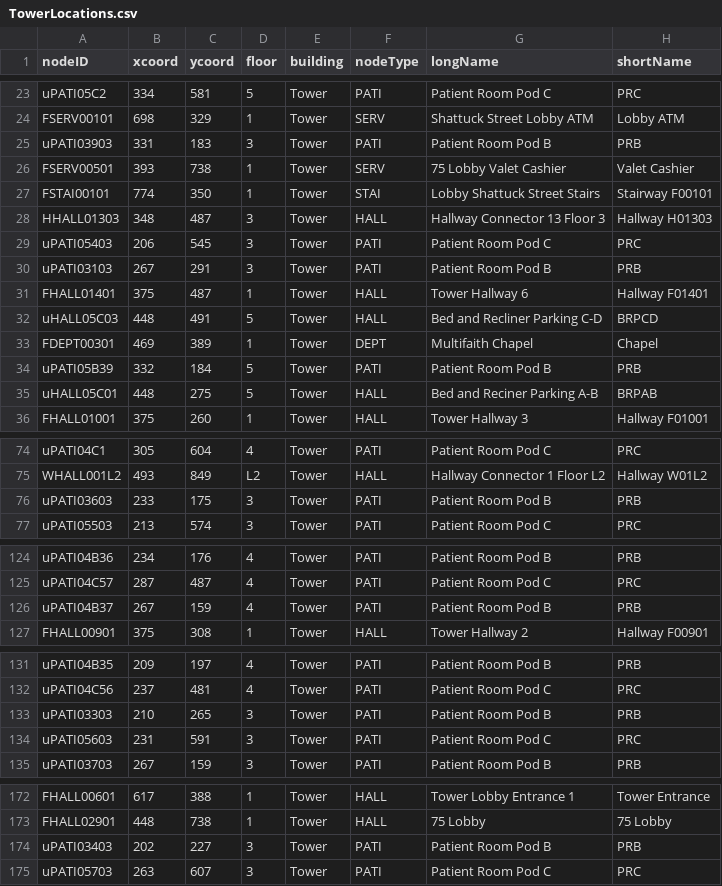
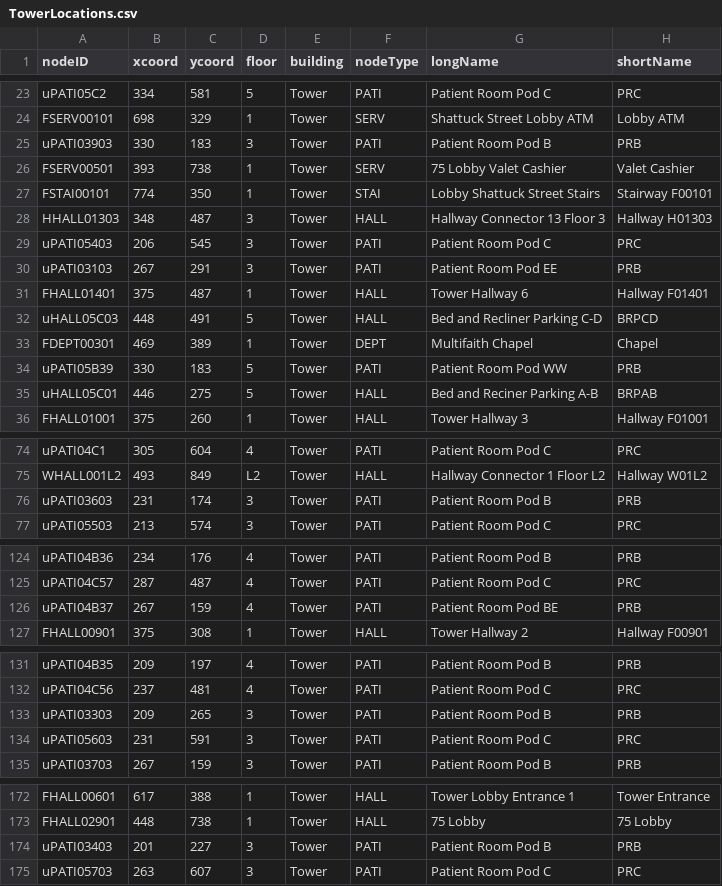
Before and after one commit to CS3733-D22-Team-U/CS3733-D22-Team-U-Final-Iteration, a CSV file: csvTables/TowerLocations.csv, drawn as a sheet; only a part is shown, gaps mark what is left out.

```diff
--- a/csvTables/TowerLocations.csv
+++ b/csvTables/TowerLocations.csv
@@ -24,3 +24,3 @@ uPATI05C2,334,581,5,Tower,PATI,Patient Room Pod C,PRC
 FSERV00101,698,329,1,Tower,SERV,Shattuck Street Lobby ATM,Lobby ATM
-uPATI03903,331,183,3,Tower,PATI,Patient Room Pod B,PRB
+uPATI03903,330,183,3,Tower,PATI,Patient Room Pod B,PRB
 FSERV00501,393,738,1,Tower,SERV,75 Lobby Valet Cashier,Valet Cashier
@@ -29,3 +29,3 @@ HHALL01303,348,487,3,Tower,HALL,Hallway Connector 13 Floor 3,Hallway H01303
 uPATI05403,206,545,3,Tower,PATI,Patient Room Pod C,PRC
-uPATI03103,267,291,3,Tower,PATI,Patient Room Pod B,PRB
+uPATI03103,267,291,3,Tower,PATI,Patient Room Pod EE,PRB
 FHALL01401,375,487,1,Tower,HALL,Tower Hallway 6,Hallway F01401
@@ -33,4 +33,4 @@ uHALL05C03,448,491,5,Tower,HALL,Bed and Recliner Parking C-D,BRPCD
 FDEPT00301,469,389,1,Tower,DEPT,Multifaith Chapel,Chapel
-uPATI05B39,332,184,5,Tower,PATI,Patient Room Pod B,PRB
-uHALL05C01,448,275,5,Tower,HALL,Bed and Reciner Parking A-B,BRPAB
+uPATI05B39,330,183,5,Tower,PATI,Patient Room Pod WW,PRB
+uHALL05C01,446,275,5,Tower,HALL,Bed and Reciner Parking A-B,BRPAB
 FHALL01001,375,260,1,Tower,HALL,Tower Hallway 3,Hallway F01001
@@ -75,3 +75,3 @@ uPATI04C1,305,604,4,Tower,PATI,Patient Room Pod C,PRC
 WHALL001L2,493,849,L2,Tower,HALL,Hallway Connector 1 Floor L2,Hallway W01L2
-uPATI03603,233,175,3,Tower,PATI,Patient Room Pod B,PRB
+uPATI03603,231,174,3,Tower,PATI,Patient Room Pod B,PRB
 uPATI05503,213,574,3,Tower,PATI,Patient Room Pod C,PRC
@@ -125,3 +125,3 @@ uPATI04B36,234,176,4,Tower,PATI,Patient Room Pod B,PRB
 uPATI04C57,287,487,4,Tower,PATI,Patient Room Pod C,PRC
-uPATI04B37,267,159,4,Tower,PATI,Patient Room Pod B,PRB
+uPATI04B37,267,159,4,Tower,PATI,Patient Room Pod BE,PRB
 FHALL00901,375,308,1,Tower,HALL,Tower Hallway 2,Hallway F00901
@@ -132,3 +132,3 @@ uPATI04B35,209,197,4,Tower,PATI,Patient Room Pod B,PRB
 uPATI04C56,237,481,4,Tower,PATI,Patient Room Pod C,PRC
-uPATI03303,210,265,3,Tower,PATI,Patient Room Pod B,PRB
+uPATI03303,209,265,3,Tower,PATI,Patient Room Pod B,PRB
 uPATI05603,231,591,3,Tower,PATI,Patient Room Pod C,PRC
@@ -173,3 +173,3 @@ FHALL00601,617,388,1,Tower,HALL,Tower Lobby Entrance 1,Tower Entrance
 FHALL02901,448,738,1,Tower,HALL,75 Lobby,75 Lobby
-uPATI03403,202,227,3,Tower,PATI,Patient Room Pod B,PRB
+uPATI03403,201,227,3,Tower,PATI,Patient Room Pod B,PRB
 uPATI05703,263,607,3,Tower,PATI,Patient Room Pod C,PRC
```
Also changed, not shown: csvTables/AddEdges.csv.
